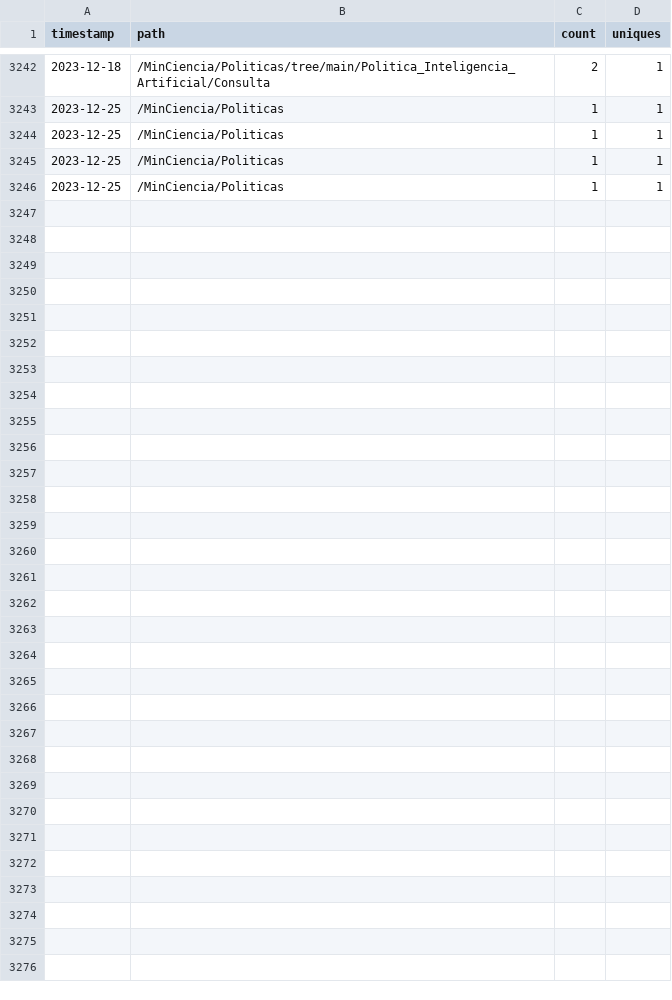
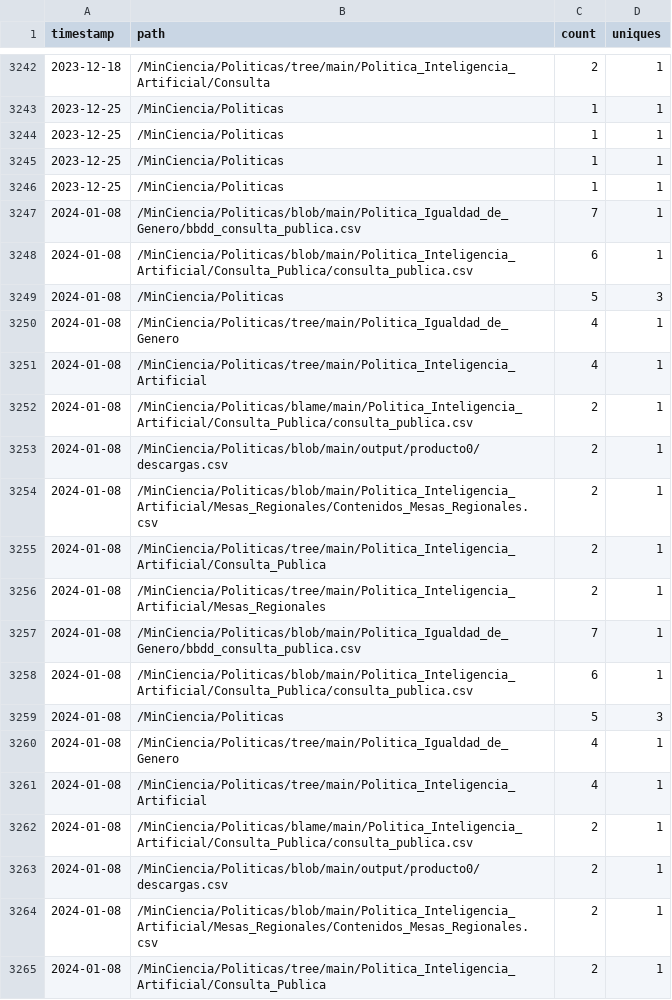
Before and after one commit to MinCiencia/Politicas, a CSV file: input/Traffic/popular.csv, drawn as a sheet; only a part is shown, gaps mark what is left out; the diff covers the shown part only; the diff names each change by its address in the sheet, - before the commit and + after, or states it on an @@ line.

```diff
--- a/input/Traffic/popular.csv
+++ b/input/Traffic/popular.csv
+row 3247: 2024-01-08 | /MinCiencia/Politicas/blob/main/Politica_Igualdad_de_Genero/bbdd_consulta_publica.csv | 7 | 1
+row 3248: 2024-01-08 | /MinCiencia/Politicas/blob/main/Politica_Inteligencia_Artificial/Consulta_Publica/consulta_publica.csv | 6 | 1
+row 3249: 2024-01-08 | /MinCiencia/Politicas | 5 | 3
+row 3250: 2024-01-08 | /MinCiencia/Politicas/tree/main/Politica_Igualdad_de_Genero | 4 | 1
+row 3251: 2024-01-08 | /MinCiencia/Politicas/tree/main/Politica_Inteligencia_Artificial | 4 | 1
+row 3252: 2024-01-08 | /MinCiencia/Politicas/blame/main/Politica_Inteligencia_Artificial/Consulta_Publica/consulta_publica.csv | 2 | 1
+row 3253: 2024-01-08 | /MinCiencia/Politicas/blob/main/output/producto0/descargas.csv | 2 | 1
+row 3254: 2024-01-08 | /MinCiencia/Politicas/blob/main/Politica_Inteligencia_Artificial/Mesas_Regionales/Contenidos_Mesas_Regionales.csv | 2 | 1
+row 3255: 2024-01-08 | /MinCiencia/Politicas/tree/main/Politica_Inteligencia_Artificial/Consulta_Publica | 2 | 1
+row 3256: 2024-01-08 | /MinCiencia/Politicas/tree/main/Politica_Inteligencia_Artificial/Mesas_Regionales | 2 | 1
+row 3257: 2024-01-08 | /MinCiencia/Politicas/blob/main/Politica_Igualdad_de_Genero/bbdd_consulta_publica.csv | 7 | 1
+row 3258: 2024-01-08 | /MinCiencia/Politicas/blob/main/Politica_Inteligencia_Artificial/Consulta_Publica/consulta_publica.csv | 6 | 1
+row 3259: 2024-01-08 | /MinCiencia/Politicas | 5 | 3
+row 3260: 2024-01-08 | /MinCiencia/Politicas/tree/main/Politica_Igualdad_de_Genero | 4 | 1
+row 3261: 2024-01-08 | /MinCiencia/Politicas/tree/main/Politica_Inteligencia_Artificial | 4 | 1
+row 3262: 2024-01-08 | /MinCiencia/Politicas/blame/main/Politica_Inteligencia_Artificial/Consulta_Publica/consulta_publica.csv | 2 | 1
+row 3263: 2024-01-08 | /MinCiencia/Politicas/blob/main/output/producto0/descargas.csv | 2 | 1
+row 3264: 2024-01-08 | /MinCiencia/Politicas/blob/main/Politica_Inteligencia_Artificial/Mesas_Regionales/Contenidos_Mesas_Regionales.csv | 2 | 1
+row 3265: 2024-01-08 | /MinCiencia/Politicas/tree/main/Politica_Inteligencia_Artificial/Consulta_Publica | 2 | 1
```
Also changed, not shown: 21 added rows elsewhere in this file, input/Traffic/clones.csv, input/Traffic/referrers.csv, 3 other files.
